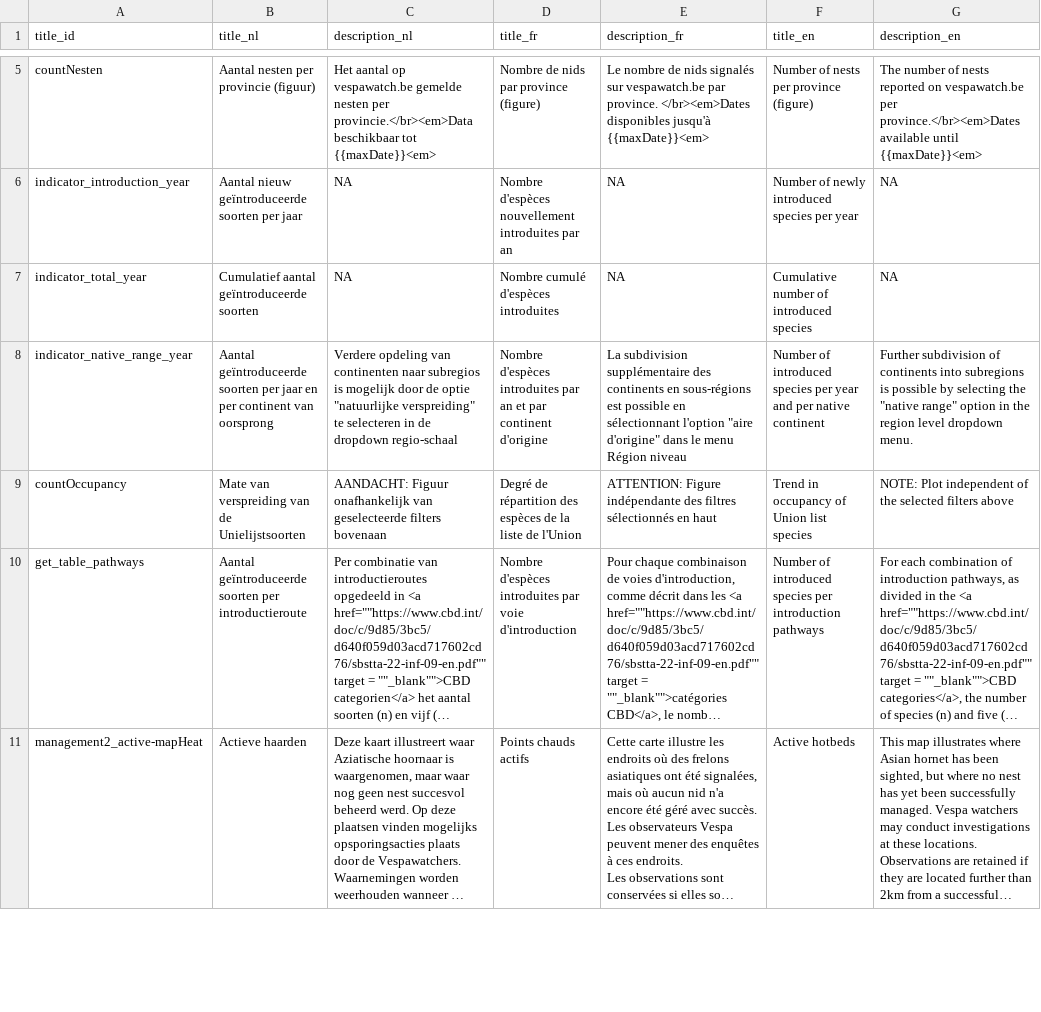
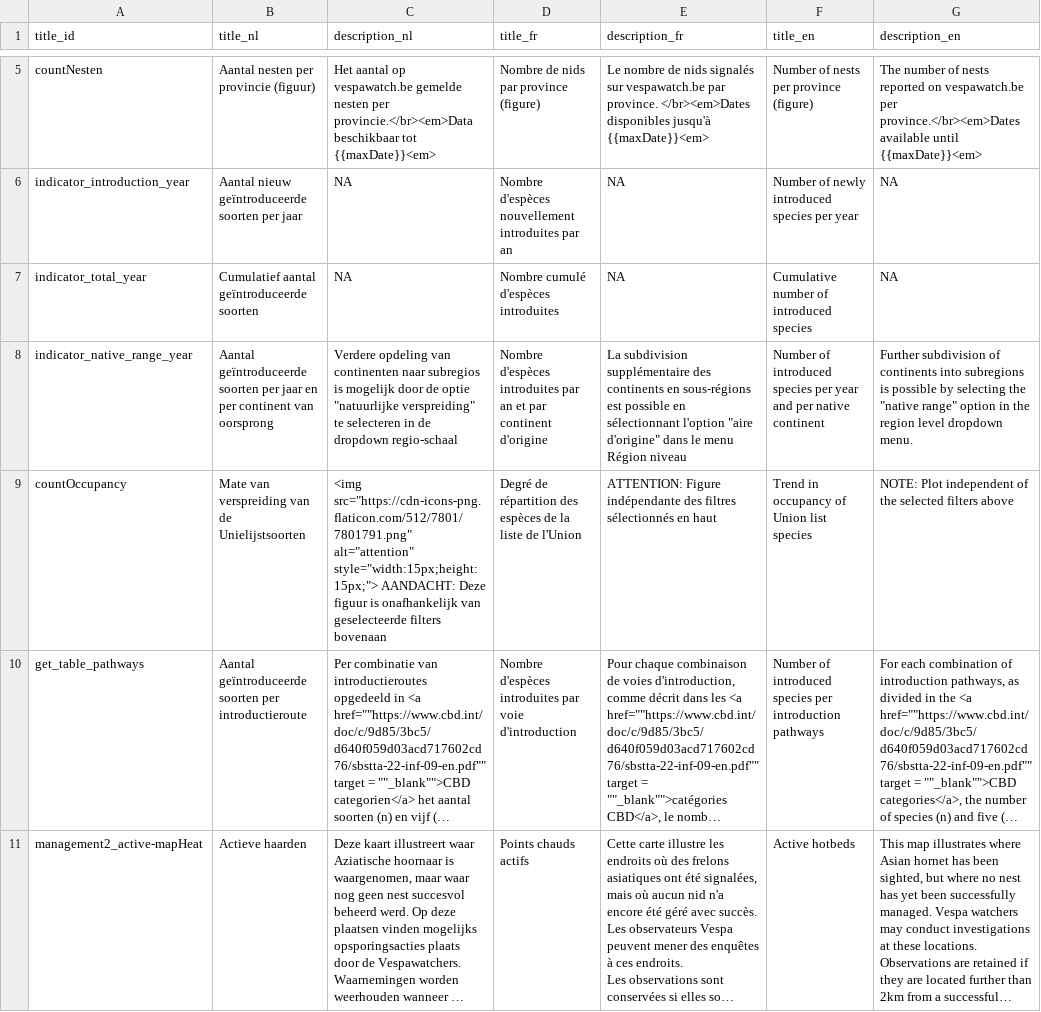
Before and after one commit to inbo/aspbo, a CSV file: data/output/UAT_direct/translations.csv, drawn as a sheet; only a part is shown, gaps mark what is left out; long unchanged cells end in …; the diff names each change by its address in the sheet, - before the commit and + after, or states it on an @@ line.

Commit message:
Update translations.csv
#253

```diff
--- a/data/output/UAT_direct/translations.csv
+++ b/data/output/UAT_direct/translations.csv
-C9 (description_nl): AANDACHT: Figuur onafhankelijk van…
+C9 (description_nl): <img src="https://cdn-icons-png.flaticon.com/512/7801/7801791.png" alt="attention" style="width:15px;height:15px;"> AANDACHT: Deze figuur is onafhankelijk van…
```
